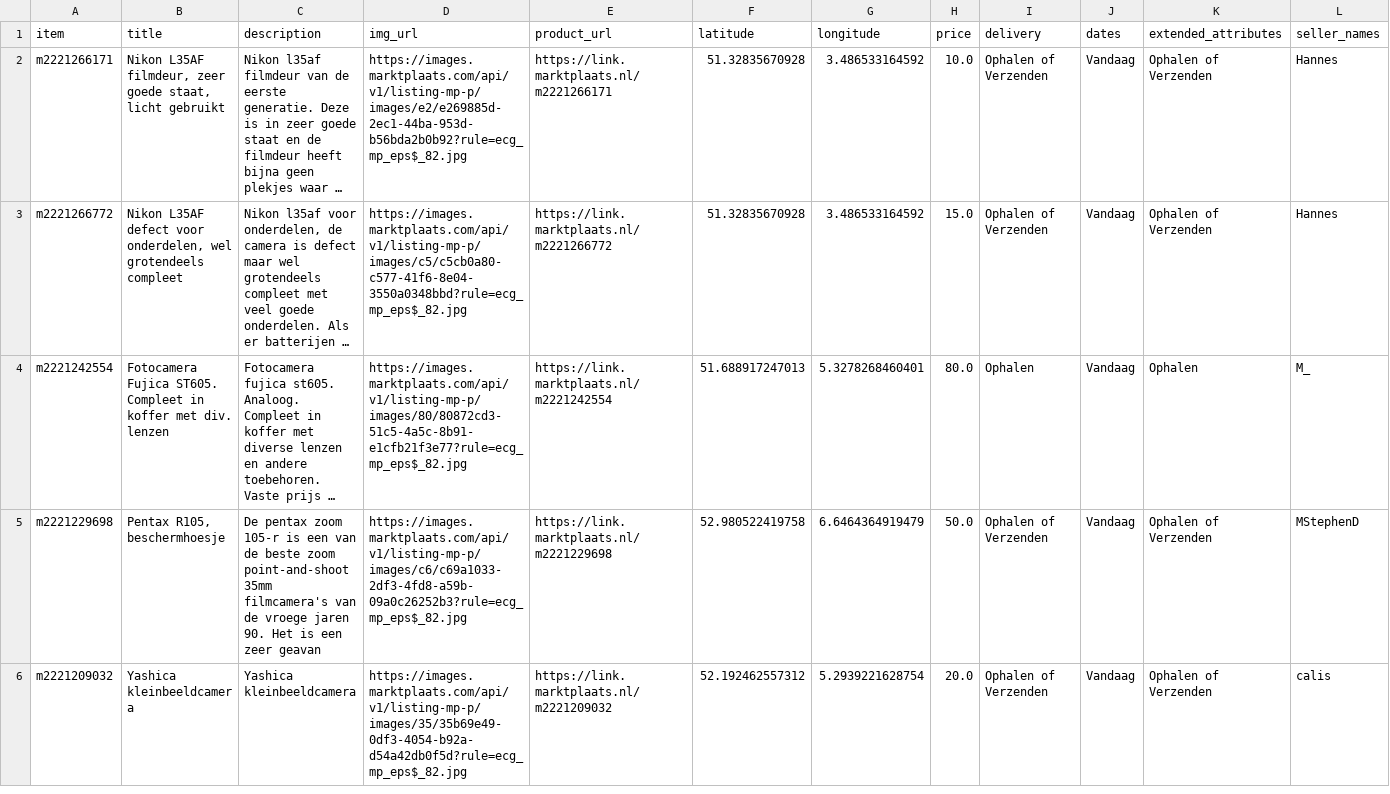
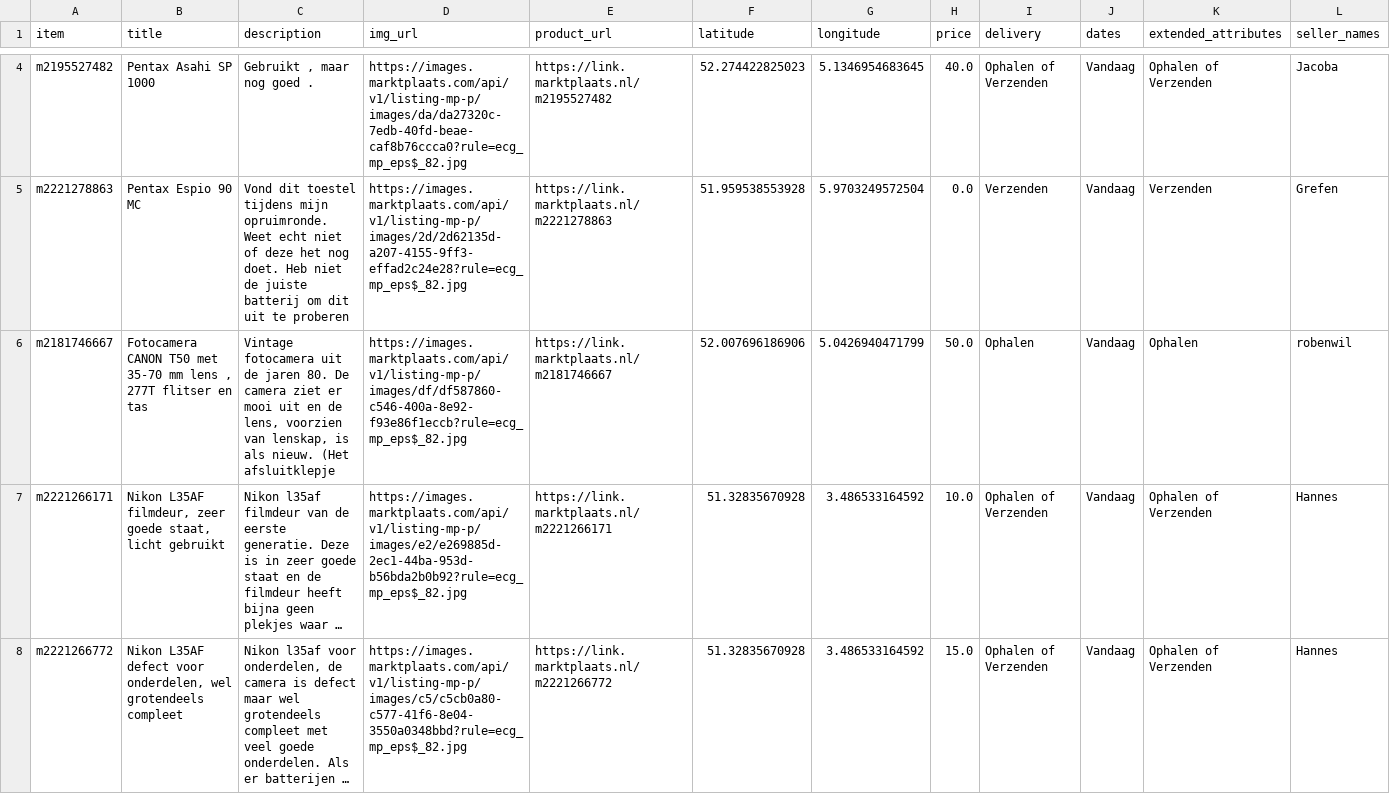
Before and after one commit to mcnakhaee/mp_notification, a CSV file: items_today.csv, drawn as a sheet; only a part is shown, gaps mark what is left out; the shorter side is filled out with more unchanged rows; long unchanged cells end in …; the diff covers the shown part only; the diff names each change by its address in the sheet, - before the commit and + after, or states it on an @@ line.

```diff
--- a/items_today.csv
+++ b/items_today.csv
+row 4: m2195527482 | Pentax Asahi SP 1000 | Gebruikt , maar nog goed . | https://images.marktplaats.com/api/v1/listing-mp-p/images/da/da27320c-7edb-40fd-beae-caf8b76ccca0?rule=ecg_mp_eps$_82.jpg | https://link.marktplaats.nl/m2195527482 | 52.274422825023 | 5.1346954683645 | 40.0 | Ophalen of Verzenden | Vandaag | Ophalen of Verzenden | Jacoba
+row 5: m2221278863 | Pentax Espio 90 MC | Vond dit toestel tijdens mijn opruimronde. Weet echt niet of deze het nog doet. Heb niet de juiste batterij om dit uit te proberen | https://images.marktplaats.com/api/v1/listing-mp-p/images/2d/2d62135d-a207-4155-9ff3-effad2c24e28?rule=ecg_mp_eps$_82.jpg | https://link.marktplaats.nl/m2221278863 | 51.959538553928 | 5.9703249572504 | 0.0 | Verzenden | Vandaag | Verzenden | Grefen
+row 6: m2181746667 | Fotocamera CANON T50 met 35-70 mm lens , 277T flitser en tas | Vintage fotocamera uit de jaren 80. De camera ziet er mooi uit en de lens, voorzien van lenskap, is als nieuw. (Het afsluitklepje | https://images.marktplaats.com/api/v1/listing-mp-p/images/df/df587860-c546-400a-8e92-f93e86f1eccb?rule=ecg_mp_eps$_82.jpg | https://link.marktplaats.nl/m2181746667 | 52.007696186906 | 5.0426940471799 | 50.0 | Ophalen | Vandaag | Ophalen | robenwil
```
Also changed, not shown: 2 added rows elsewhere in this file.
